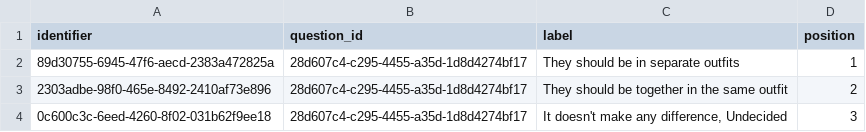
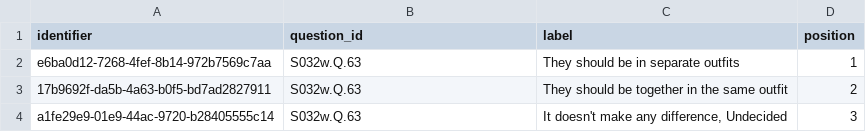
Before and after one commit to castiron/soldier-data-handoff, a CSV file: samples/answers.csv, drawn as a sheet.

```diff
--- a/samples/answers.csv
+++ b/samples/answers.csv
@@ -1,4 +1,4 @@
 identifier,question_id,label,position
-89d30755-6945-47f6-aecd-2383a472825a,28d607c4-c295-4455-a35d-1d8d4274bf17,They should be in separate outfits,1
-2303adbe-98f0-465e-8492-2410af73e896,28d607c4-c295-4455-a35d-1d8d4274bf17,They should be together in the same outfit,2
-0c600c3c-6eed-4260-8f02-031b62f9ee18,28d607c4-c295-4455-a35d-1d8d4274bf17,"It doesn't make any difference, Undecided",3
+e6ba0d12-7268-4fef-8b14-972b7569c7aa,S032w.Q.63,They should be in separate outfits,1
+17b9692f-da5b-4a63-b0f5-bd7ad2827911,S032w.Q.63,They should be together in the same outfit,2
+a1fe29e9-01e9-44ac-9720-b28405555c14,S032w.Q.63,"It doesn't make any difference, Undecided",3
```
Also changed, not shown: samples/questionnaires.csv, samples/questions.csv, 5 other files.
